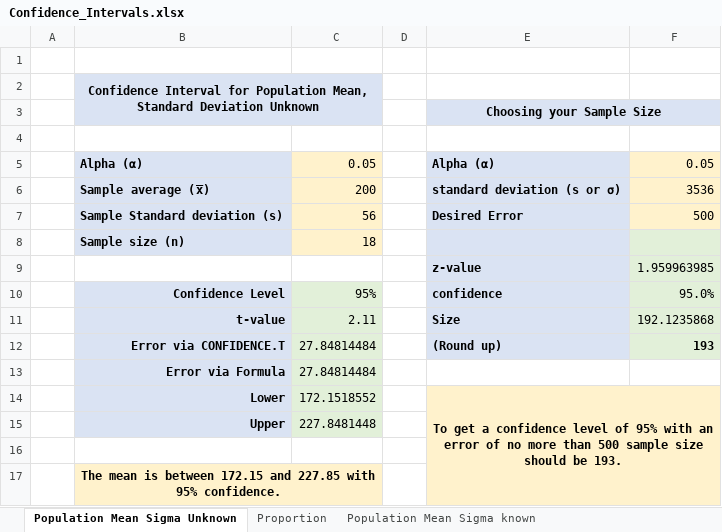
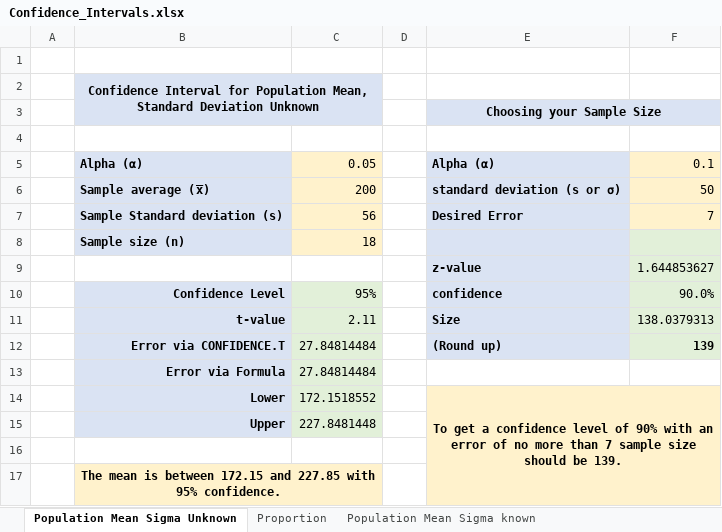
Before and after one commit to amygoldlist/Excel_fun, an Excel workbook: Statistics/Confidence_Intervals.xlsx, sheet Population Mean Sigma Unknown, drawn as a sheet; values as stored, in another font and other column widths than the file's, no borders; charts and pictures not drawn; the diff names each change by its address in the sheet, - before the commit and + after, or states it on an @@ line.

Commit message:
typo in CI

```diff
--- a/Statistics/Confidence_Intervals.xlsx (sheet Population Mean Sigma Unknown)
+++ b/Statistics/Confidence_Intervals.xlsx (sheet Population Mean Sigma Unknown)
-F5: 0.05
+F5: 0.1
-F6: 3536
+F6: 50
-F7: 500
+F7: 7
-F9: 1.959963985
+F9: 1.644853627
-F10: 95.0%
+F10: 90.0%
-F11: 192.1235868
+F11: 138.0379313
-F12: 193
+F12: 139
-E14: …level of 95% with an error of no more than 500 sample size should be 193.
+E14: …level of 90% with an error of no more than 7 sample size should be 139.
```
Also changed, not shown: Statistics/hypothesis_testing_amy.xlsx, 2 other files.
